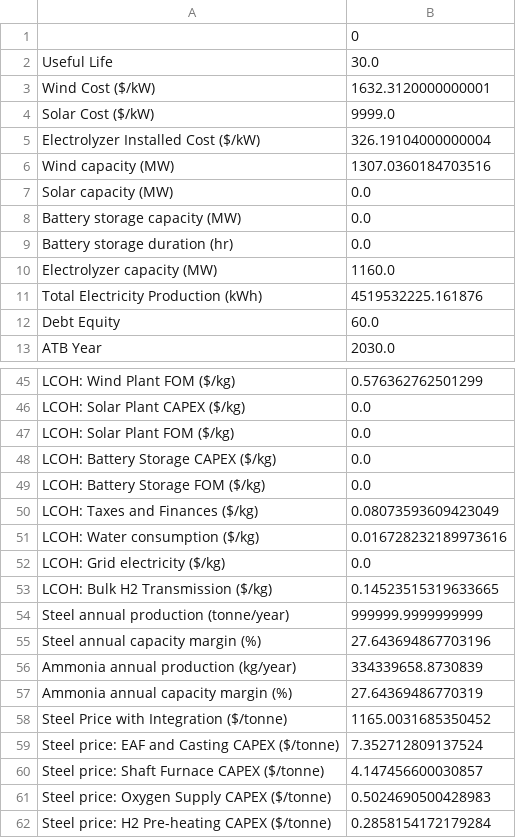
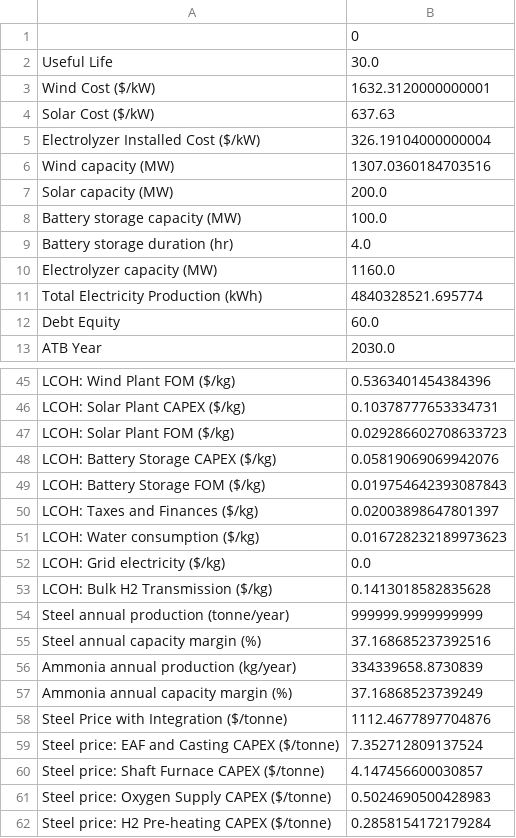
Before and after one commit to evan-sharafuddin/HOPP, a CSV file: examples/H2_Analysis/Phase1B/Fin_summary/Fin_sum_IA_2030_8MW_Centralized_EC-cost-Low_base_off-grid_Wind_pysam_deg-pen_stack-op-basic_NPC_29_SM_1.0.csv, drawn as a sheet; only a part is shown, gaps mark what is left out; the diff covers the shown part only; the diff names each change by its address in the sheet, - before the commit and + after, or states it on an @@ line.

```diff
--- a/examples/H2_Analysis/Phase1B/Fin_summary/Fin_sum_IA_2030_8MW_Centralized_EC-cost-Low_base_off-grid_Wind_pysam_deg-pen_stack-op-basic_NPC_29_SM_1.0.csv
+++ b/examples/H2_Analysis/Phase1B/Fin_summary/Fin_sum_IA_2030_8MW_Centralized_EC-cost-Low_base_off-grid_Wind_pysam_deg-pen_stack-op-basic_NPC_29_SM_1.0.csv
-B4: 9999.0
+B4: 637.63
-B7: 0.0
+B7: 200.0
-B8: 0.0
+B8: 100.0
-B9: 0.0
+B9: 4.0
-B11: 4519532225.161876
+B11: 4840328521.695774
-B45: 0.576362762501299
+B45: 0.5363401454384396
-B46: 0.0
+B46: 0.10378777653334731
-B47: 0.0
+B47: 0.029286602708633723
-B48: 0.0
+B48: 0.05819069069942076
-B49: 0.0
+B49: 0.019754642393087843
-B50: 0.08073593609423049
+B50: 0.02003898647801397
-B51: 0.016728232189973616
+B51: 0.016728232189973623
-B53: 0.14523515319633665
+B53: 0.1413018582835628
-B55: 27.643694867703196
+B55: 37.168685237392516
-B57: 27.64369486770319
+B57: 37.16868523739249
-B58: 1165.0031685350452
+B58: 1112.4677897704876
```
Also changed, not shown: 27 edited cells elsewhere in this file, examples/H2_Analysis/Phase1B/ProFAST_price/H2_PF_PB_IA_2030_8MW_Centralized_EC-cost-Low_base_off-grid_Wind_pysam_deg-pen_stack-op-basic_NPC_29_SM_1.0.csv, examples/H2_Analysis/Phase1B/ProFAST_price/NH3_PF_PB_IA_2030_8MW_Centralized_EC-cost-Low_base_off-grid_Wind_pysam_deg-pen_stack-op-basic_NPC_29_SM_1.0.csv, 2 other files.
